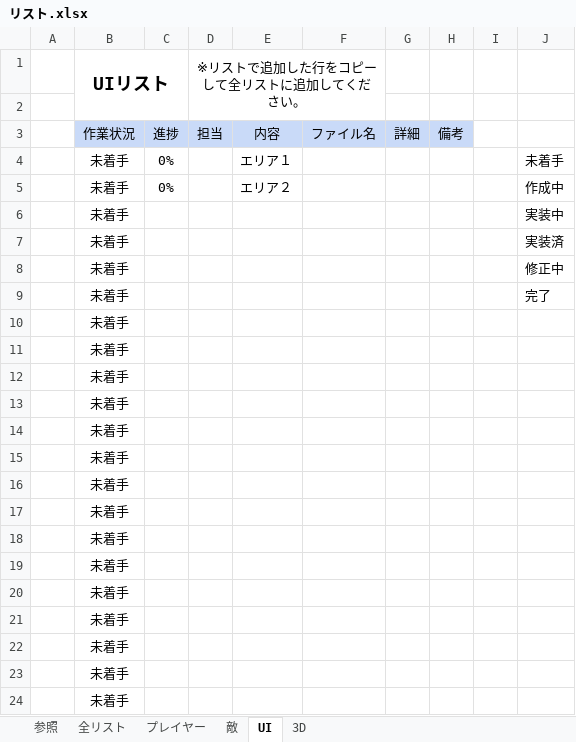
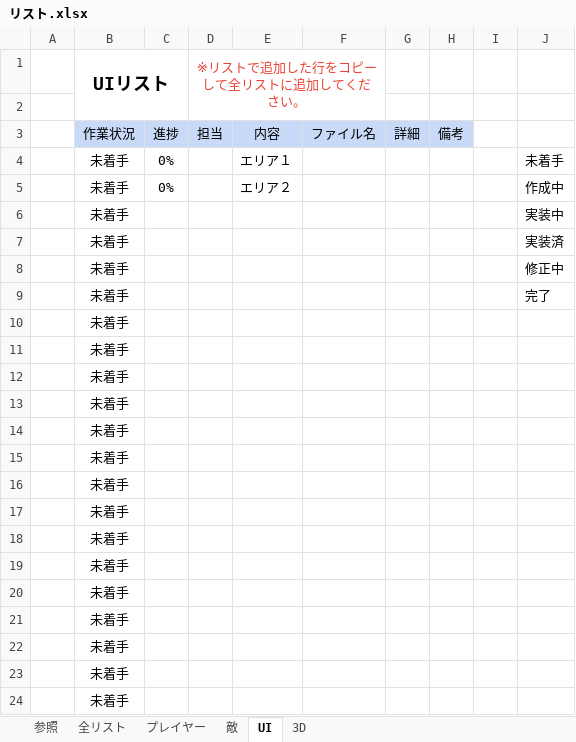
Before and after one commit to KangarooPaw/BIO4-REPRODUCTION, an Excel workbook: 00_schedule/リスト.xlsx, sheet UI, drawn as a sheet; values as stored, in another font and other column widths than the file's, no borders; conditional formats not drawn; the diff names each change by its address in the sheet, - before the commit and + after, or states it on an @@ line.

```diff
--- a/00_schedule/リスト.xlsx (sheet UI)
+++ b/00_schedule/リスト.xlsx (sheet UI)
-D1 text colour: black
+D1 text colour: #EA4335
```
Also changed, not shown: sheet 3D, sheet 全リスト, sheet 敵, sheet プレイヤー.
